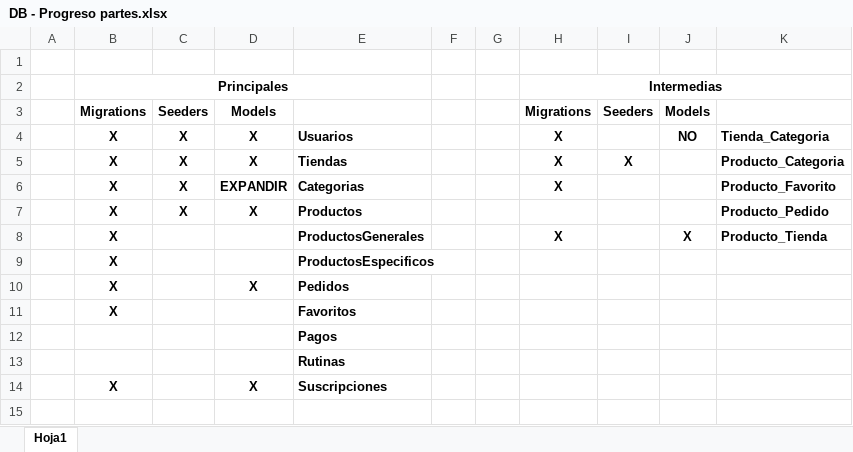
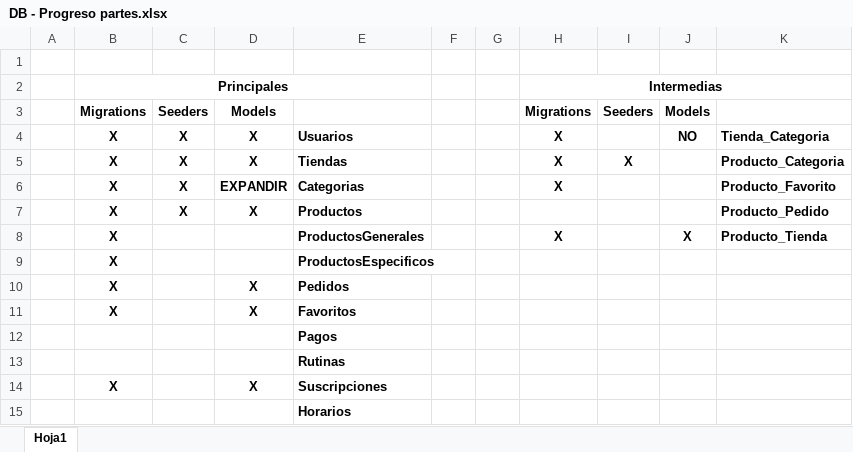
Before and after one commit to plopcor/armageddon, an Excel workbook: api/BD/DB - Progreso partes.xlsx, sheet Hoja1, drawn as a sheet; values as stored, in another font and other column widths than the file's, no borders; the diff names each change by its address in the sheet, - before the commit and + after, or states it on an @@ line.

```diff
--- a/api/BD/DB - Progreso partes.xlsx (sheet Hoja1)
+++ b/api/BD/DB - Progreso partes.xlsx (sheet Hoja1)
-D11: (empty)
+D11: X
+row 15:  |  |  |  | Horarios
```
Also changed, not shown: 4 other files.
